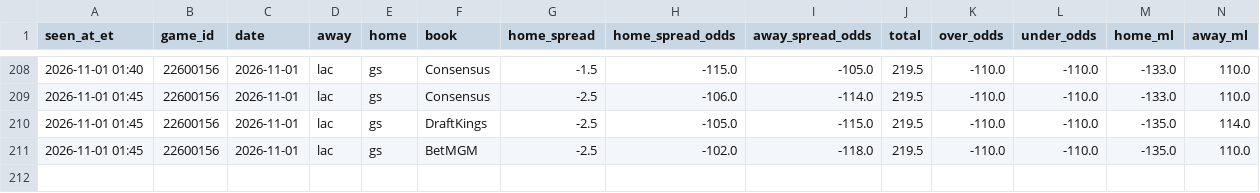
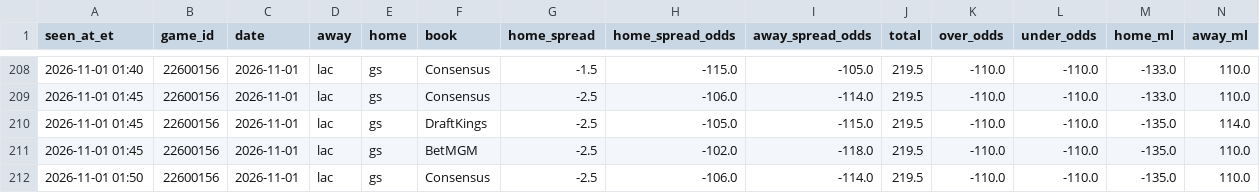
Before and after one commit to JeffreyD24/nba-mixed-model, a CSV file: research/books/2026-11-01.csv, drawn as a sheet; only a part is shown, gaps mark what is left out.

```diff
--- a/research/books/2026-11-01.csv
+++ b/research/books/2026-11-01.csv
@@ -211 +211,2 @@ seen_at_et,game_id,date,away,home,book,home_spread,home_spread_odds,away_spread_
 2026-11-01 01:45,22600156,2026-11-01,lac,gs,BetMGM,-2.5,-102.0,-118.0,219.5,-110.0,-110.0,-135.0,110.0
+2026-11-01 01:50,22600156,2026-11-01,lac,gs,Consensus,-2.5,-106.0,-114.0,219.5,-110.0,-110.0,-135.0,110.0
```
Also changed, not shown: research/check_log.csv.
